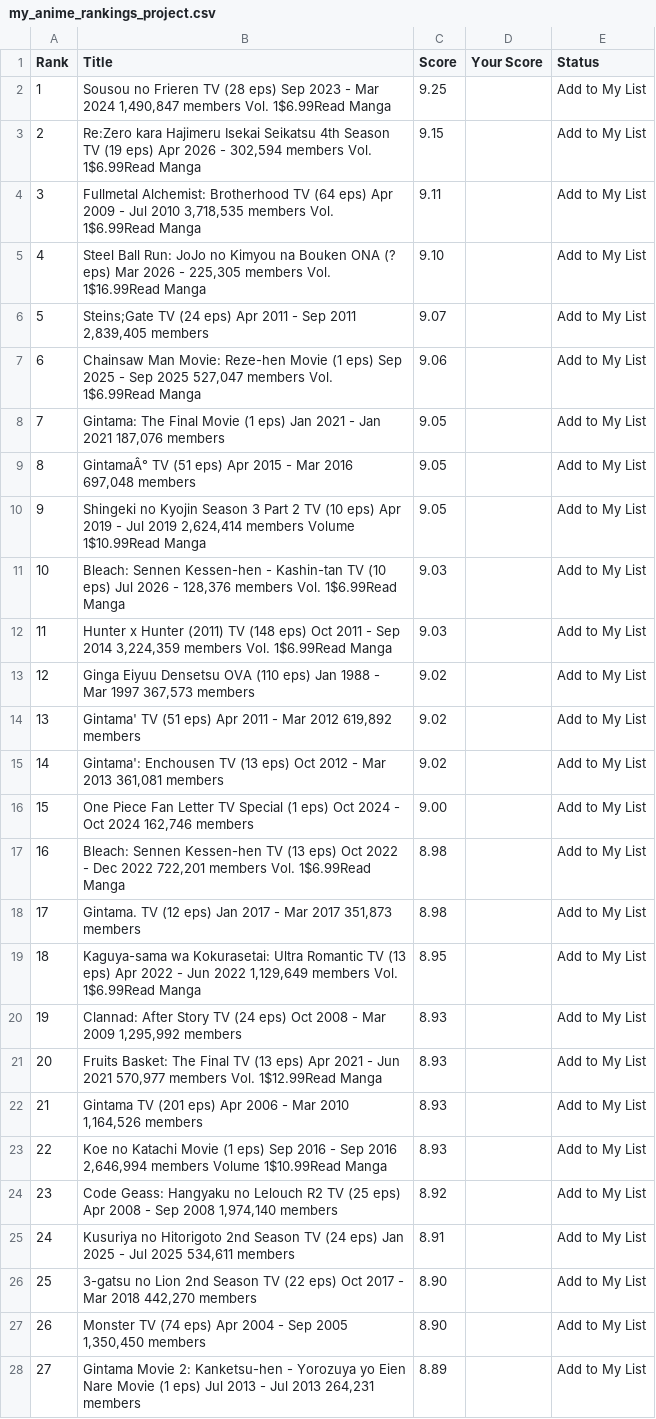
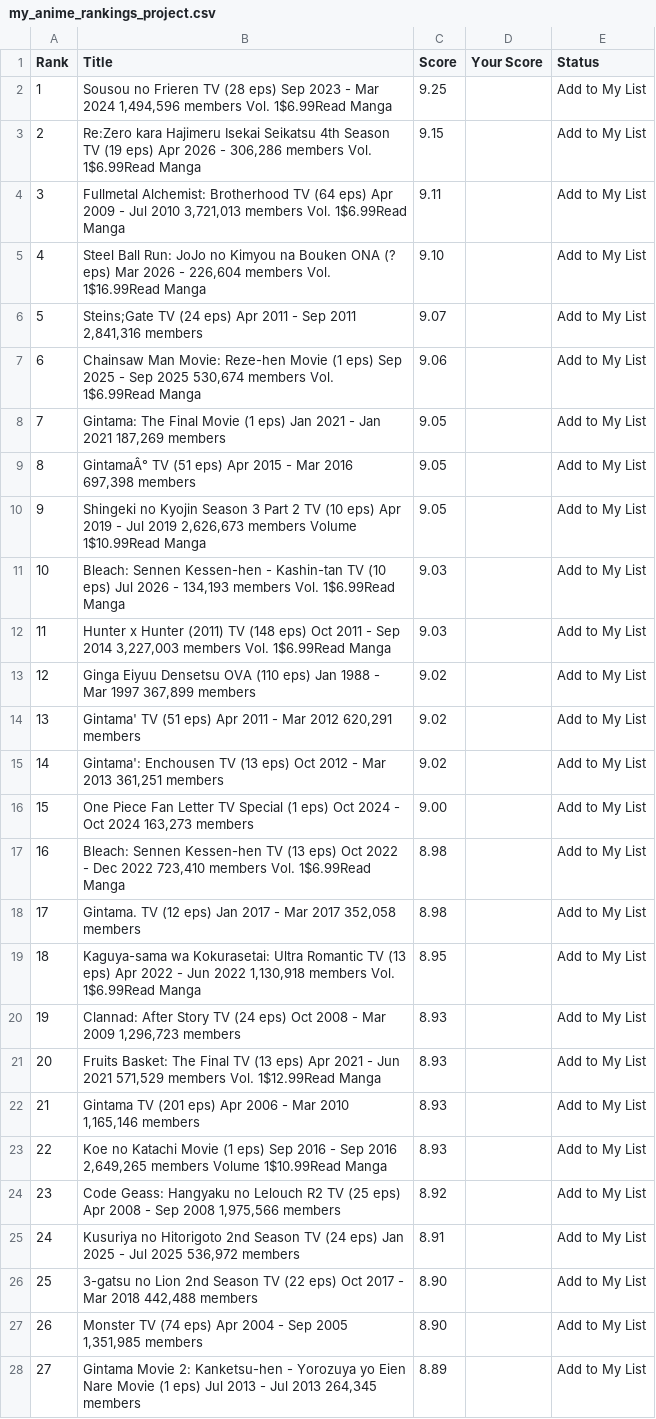
Before and after one commit to suiumkanulanbek/Top-Anime-Ratings, a CSV file: my_anime_rankings_project.csv, drawn as a sheet; only a part is shown; the diff covers the shown part only; the diff names each change by its address in the sheet, - before the commit and + after, or states it on an @@ line.

```diff
--- a/my_anime_rankings_project.csv
+++ b/my_anime_rankings_project.csv
-B2 (Title): …Mar 2024 1,490,847 members Vol.…
+B2 (Title): …Mar 2024 1,494,596 members Vol.…
-B3 (Title): …2026 - 302,594 members Vol.…
+B3 (Title): …2026 - 306,286 members Vol.…
-B4 (Title): …Jul 2010 3,718,535 members Vol.…
+B4 (Title): …Jul 2010 3,721,013 members Vol.…
-B5 (Title): …2026 - 225,305 members Vol.…
+B5 (Title): …2026 - 226,604 members Vol.…
-B6 (Title): …Sep 2011 2,839,405 members
+B6 (Title): …Sep 2011 2,841,316 members
-B7 (Title): …Sep 2025 527,047 members Vol.…
+B7 (Title): …Sep 2025 530,674 members Vol.…
-B8 (Title): …Jan 2021 187,076 members
+B8 (Title): …Jan 2021 187,269 members
-B9 (Title): …Mar 2016 697,048 members
+B9 (Title): …Mar 2016 697,398 members
-B10 (Title): …Jul 2019 2,624,414 members Volume…
+B10 (Title): …Jul 2019 2,626,673 members Volume…
-B11 (Title): …2026 - 128,376 members Vol.…
+B11 (Title): …2026 - 134,193 members Vol.…
-B12 (Title): …Sep 2014 3,224,359 members Vol.…
+B12 (Title): …Sep 2014 3,227,003 members Vol.…
-B13 (Title): …Mar 1997 367,573 members
+B13 (Title): …Mar 1997 367,899 members
-B14 (Title): …Mar 2012 619,892 members
+B14 (Title): …Mar 2012 620,291 members
-B15 (Title): …Mar 2013 361,081 members
+B15 (Title): …Mar 2013 361,251 members
-B16 (Title): …Oct 2024 162,746 members
+B16 (Title): …Oct 2024 163,273 members
-B17 (Title): …Dec 2022 722,201 members Vol.…
+B17 (Title): …Dec 2022 723,410 members Vol.…
-B18 (Title): …Mar 2017 351,873 members
+B18 (Title): …Mar 2017 352,058 members
-B19 (Title): …Jun 2022 1,129,649 members Vol.…
+B19 (Title): …Jun 2022 1,130,918 members Vol.…
-B20 (Title): …Mar 2009 1,295,992 members
+B20 (Title): …Mar 2009 1,296,723 members
-B21 (Title): …Jun 2021 570,977 members Vol.…
+B21 (Title): …Jun 2021 571,529 members Vol.…
-B22 (Title): …Mar 2010 1,164,526 members
+B22 (Title): …Mar 2010 1,165,146 members
-B23 (Title): …Sep 2016 2,646,994 members Volume…
+B23 (Title): …Sep 2016 2,649,265 members Volume…
-B24 (Title): …Sep 2008 1,974,140 members
+B24 (Title): …Sep 2008 1,975,566 members
-B25 (Title): …Jul 2025 534,611 members
+B25 (Title): …Jul 2025 536,972 members
-B26 (Title): …Mar 2018 442,270 members
+B26 (Title): …Mar 2018 442,488 members
-B27 (Title): …Sep 2005 1,350,450 members
+B27 (Title): …Sep 2005 1,351,985 members
-B28 (Title): …Jul 2013 264,231 members
+B28 (Title): …Jul 2013 264,345 members
```
Also changed, not shown: 23 edited cells elsewhere in this file.
